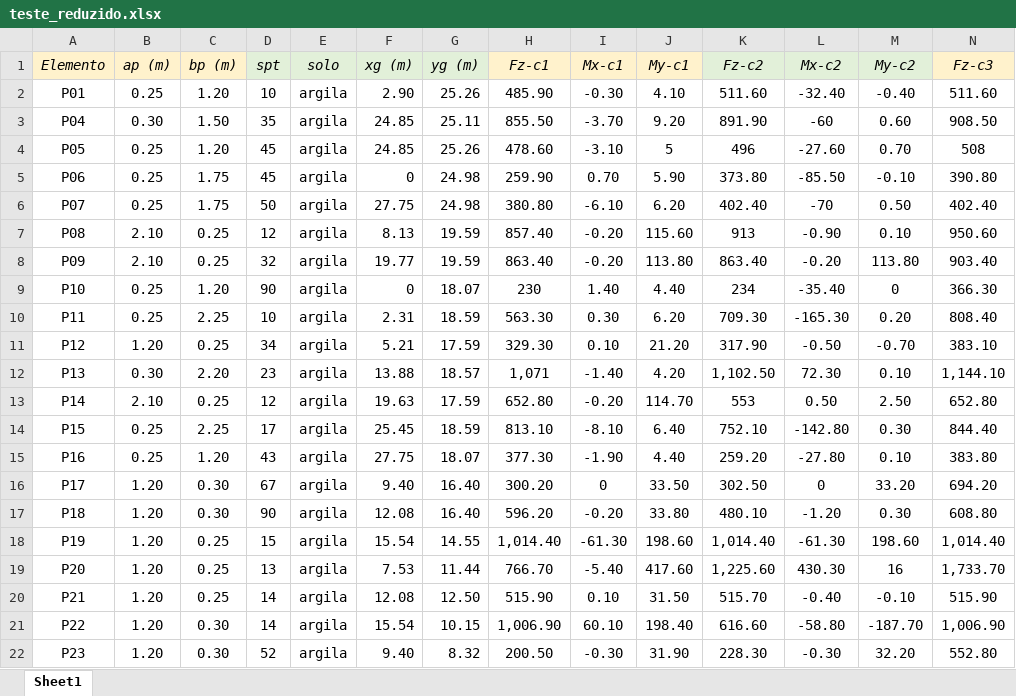
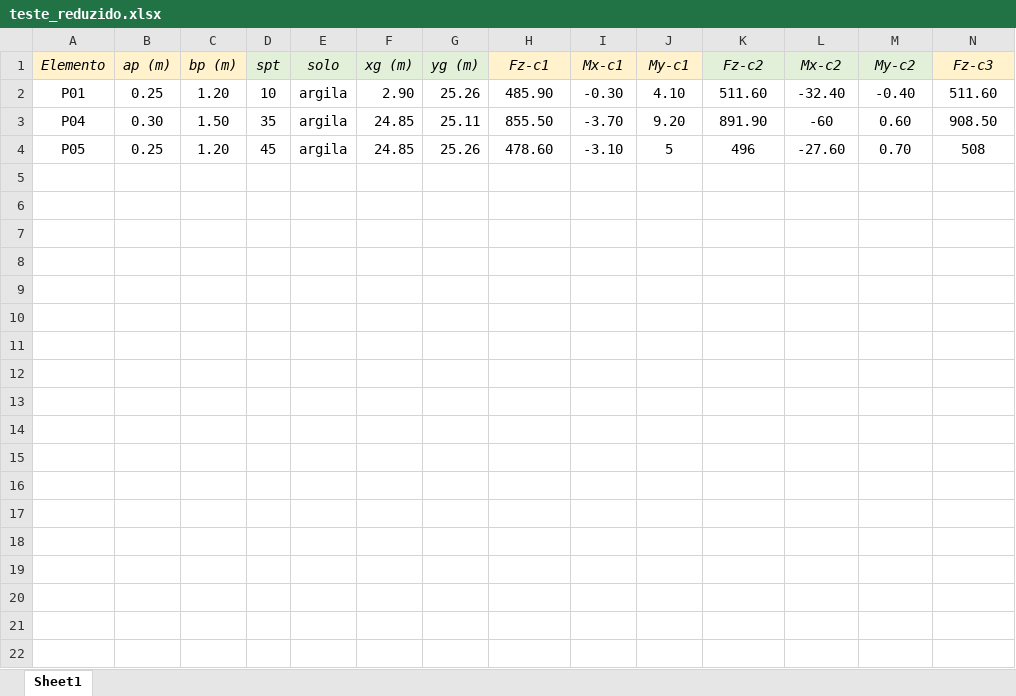
Before and after one commit to wmpjrufg/fundaai, an Excel workbook: teste_reduzido.xlsx, sheet Sheet1, drawn as a sheet; only a part is shown; values as stored, in another font and other column widths than the file's, no borders; rows hold the shown columns only; the diff covers the shown part only; the diff names each change by its address in the sheet, - before the commit and + after, or states it on an @@ line.

```diff
--- a/teste_reduzido.xlsx (sheet Sheet1)
+++ b/teste_reduzido.xlsx (sheet Sheet1)
-row 5: P06 | 0.25 | 1.75 | 45 | argila | 0 | 24.98 | 259.90 | 0.70 | 5.90 | 373.80 | -85.50 | -0.10 | 390.80
-row 6: P07 | 0.25 | 1.75 | 50 | argila | 27.75 | 24.98 | 380.80 | -6.10 | 6.20 | 402.40 | -70 | 0.50 | 402.40
-row 7: P08 | 2.10 | 0.25 | 12 | argila | 8.13 | 19.59 | 857.40 | -0.20 | 115.60 | 913 | -0.90 | 0.10 | 950.60
-row 8: P09 | 2.10 | 0.25 | 32 | argila | 19.77 | 19.59 | 863.40 | -0.20 | 113.80 | 863.40 | -0.20 | 113.80 | 903.40
-row 9: P10 | 0.25 | 1.20 | 90 | argila | 0 | 18.07 | 230 | 1.40 | 4.40 | 234 | -35.40 | 0 | 366.30
-row 10: P11 | 0.25 | 2.25 | 10 | argila | 2.31 | 18.59 | 563.30 | 0.30 | 6.20 | 709.30 | -165.30 | 0.20 | 808.40
-row 11: P12 | 1.20 | 0.25 | 34 | argila | 5.21 | 17.59 | 329.30 | 0.10 | 21.20 | 317.90 | -0.50 | -0.70 | 383.10
-row 12: P13 | 0.30 | 2.20 | 23 | argila | 13.88 | 18.57 | 1,071 | -1.40 | 4.20 | 1,102.50 | 72.30 | 0.10 | 1,144.10
-row 13: P14 | 2.10 | 0.25 | 12 | argila | 19.63 | 17.59 | 652.80 | -0.20 | 114.70 | 553 | 0.50 | 2.50 | 652.80
-row 14: P15 | 0.25 | 2.25 | 17 | argila | 25.45 | 18.59 | 813.10 | -8.10 | 6.40 | 752.10 | -142.80 | 0.30 | 844.40
-row 15: P16 | 0.25 | 1.20 | 43 | argila | 27.75 | 18.07 | 377.30 | -1.90 | 4.40 | 259.20 | -27.80 | 0.10 | 383.80
-row 16: P17 | 1.20 | 0.30 | 67 | argila | 9.40 | 16.40 | 300.20 | 0 | 33.50 | 302.50 | 0 | 33.20 | 694.20
-row 17: P18 | 1.20 | 0.30 | 90 | argila | 12.08 | 16.40 | 596.20 | -0.20 | 33.80 | 480.10 | -1.20 | 0.30 | 608.80
-row 18: P19 | 1.20 | 0.25 | 15 | argila | 15.54 | 14.55 | 1,014.40 | -61.30 | 198.60 | 1,014.40 | -61.30 | 198.60 | 1,014.40
-row 19: P20 | 1.20 | 0.25 | 13 | argila | 7.53 | 11.44 | 766.70 | -5.40 | 417.60 | 1,225.60 | 430.30 | 16 | 1,733.70
-row 20: P21 | 1.20 | 0.25 | 14 | argila | 12.08 | 12.50 | 515.90 | 0.10 | 31.50 | 515.70 | -0.40 | -0.10 | 515.90
-row 21: P22 | 1.20 | 0.30 | 14 | argila | 15.54 | 10.15 | 1,006.90 | 60.10 | 198.40 | 616.60 | -58.80 | -187.70 | 1,006.90
-row 22: P23 | 1.20 | 0.30 | 52 | argila | 9.40 | 8.32 | 200.50 | -0.30 | 31.90 | 228.30 | -0.30 | 32.20 | 552.80
```
Also changed, not shown: 16 removed rows elsewhere in this sheet, 3 other files.
